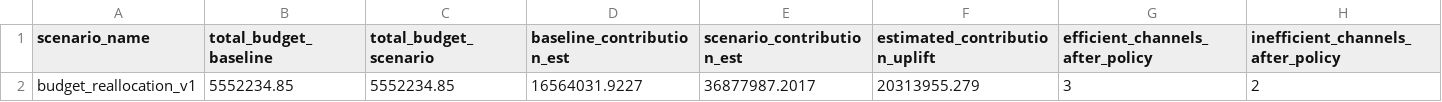
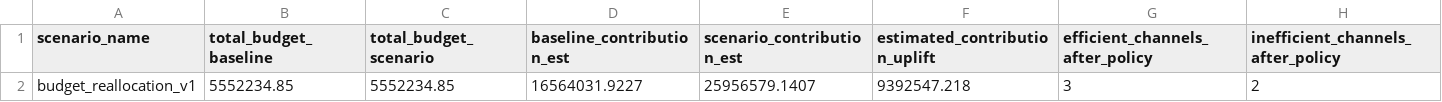
Before and after one commit to mfidalgomartins/revenue-analytics-unit-economics-system, a CSV file: outputs/tables/scenario_outcomes_summary.csv, drawn as a sheet.

```diff
--- a/outputs/tables/scenario_outcomes_summary.csv
+++ b/outputs/tables/scenario_outcomes_summary.csv
@@ -1,2 +1,2 @@
 scenario_name,total_budget_baseline,total_budget_scenario,baseline_contribution_est,scenario_contribution_est,estimated_contribution_uplift,efficient_channels_after_policy,inefficient_channels_after_policy
-budget_reallocation_v1,5552234.85,5552234.85,16564031.9227,36877987.2017,20313955.279,3,2
+budget_reallocation_v1,5552234.85,5552234.85,16564031.9227,25956579.1407,9392547.218,3,2
```
Also changed, not shown: outputs/tables/pre_delivery_validation_checks.csv, outputs/tables/scenario_benchmark_by_seed.csv, 14 other files.
